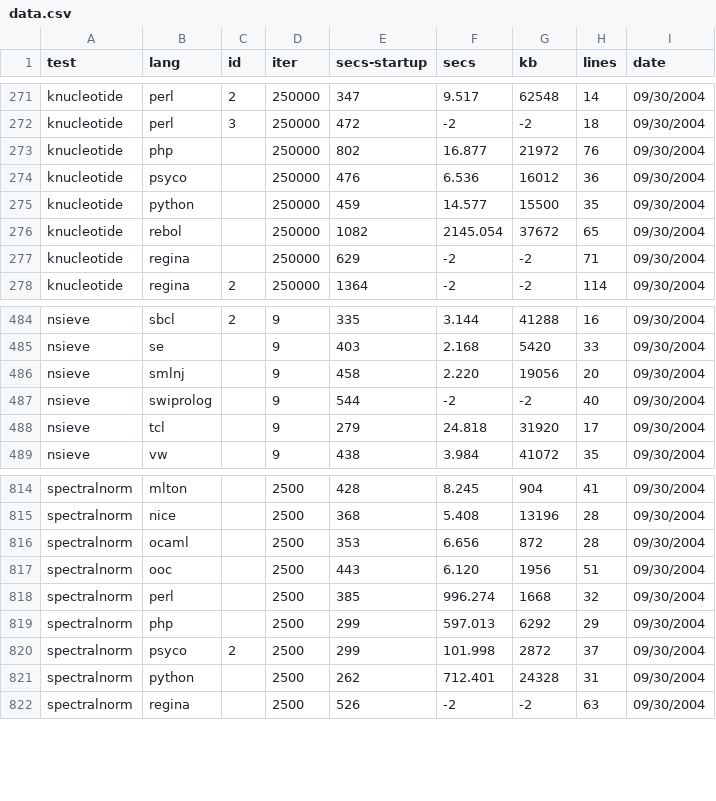
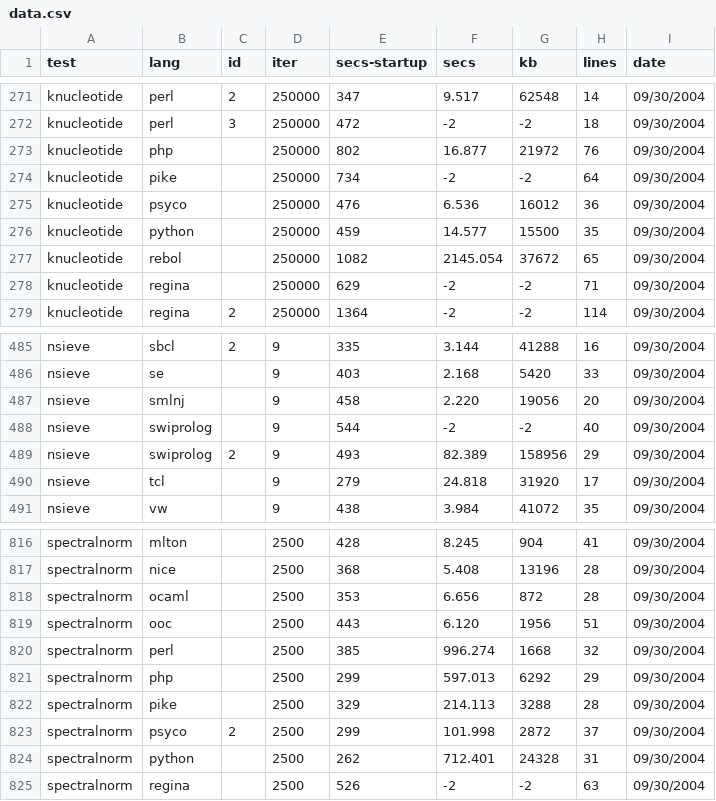
Before and after one commit to kragen/shootout, a CSV file: website/websites/gp4/data/data.csv, drawn as a sheet; only a part is shown, gaps mark what is left out.

```diff
--- a/website/websites/gp4/data/data.csv
+++ b/website/websites/gp4/data/data.csv
@@ -273,2 +273,3 @@ knucleotide,perl,3,250000,472,-2,-2,18, 09/30/2004
 knucleotide,php, ,250000,802,16.877,21972,76, 09/30/2004
+knucleotide,pike, ,250000,734,-2,-2,64, 09/30/2004
 knucleotide,psyco, ,250000,476,6.536,16012,36, 09/30/2004
@@ -487,2 +488,3 @@ nsieve,smlnj, ,9,458,2.220,19056,20, 09/30/2004
 nsieve,swiprolog, ,9,544,-2,-2,40, 09/30/2004
+nsieve,swiprolog,2,9,493,82.389,158956,29, 09/30/2004
 nsieve,tcl, ,9,279,24.818,31920,17, 09/30/2004
@@ -819,2 +821,3 @@ spectralnorm,perl, ,2500,385,996.274,1668,32, 09/30/2004
 spectralnorm,php, ,2500,299,597.013,6292,29, 09/30/2004
+spectralnorm,pike, ,2500,329,214.113,3288,28, 09/30/2004
 spectralnorm,psyco,2,2500,299,101.998,2872,37, 09/30/2004
```
Also changed, not shown: website/websites/gp4/data/ndata.csv, 6 other files.
